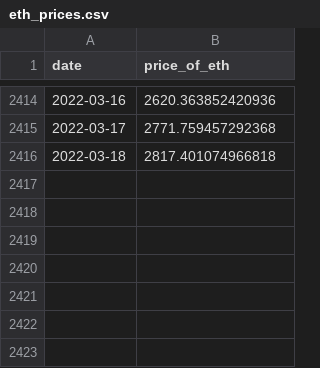
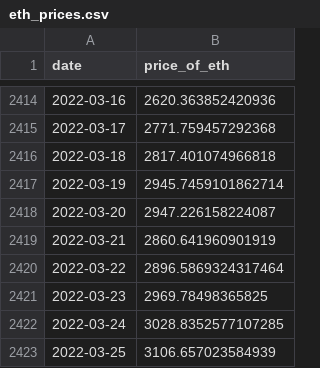
Before and after one commit to a16z/nft-analyst-starter-pack, a CSV file: raw-data/eth_prices.csv, drawn as a sheet; only a part is shown, gaps mark what is left out; the diff names each change by its address in the sheet, - before the commit and + after, or states it on an @@ line.

```diff
--- a/raw-data/eth_prices.csv
+++ b/raw-data/eth_prices.csv
+row 2417: 2022-03-19 | 2945.7459101862714
+row 2418: 2022-03-20 | 2947.226158224087
+row 2419: 2022-03-21 | 2860.641960901919
+row 2420: 2022-03-22 | 2896.5869324317464
+row 2421: 2022-03-23 | 2969.78498365825
+row 2422: 2022-03-24 | 3028.8352577107285
+row 2423: 2022-03-25 | 3106.657023584939
```
Also changed, not shown: raw-data/date_block_mapping.csv, 12 other files.
